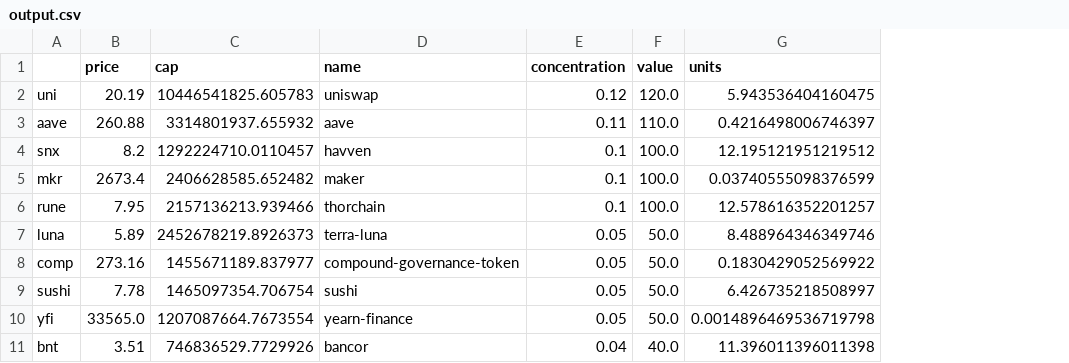
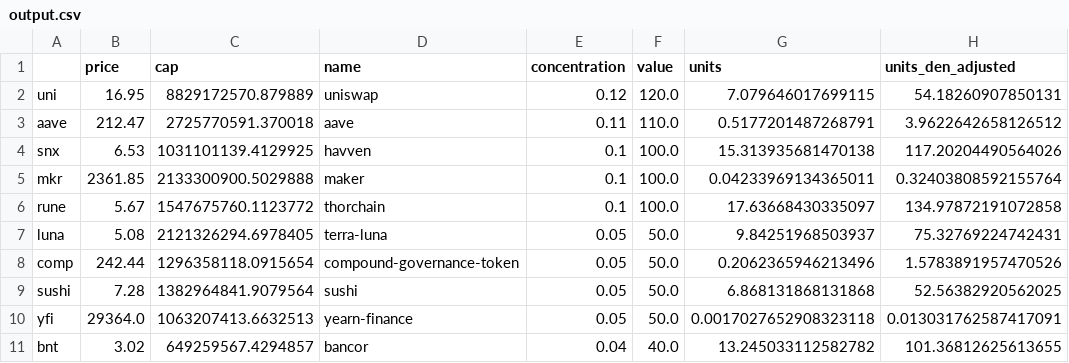
Before and after one commit to kaleb-keny/DEFI_Index_Calculator, a CSV file: output/output.csv, drawn as a sheet; only a part is shown; the diff covers the shown part only; the diff names each change by its address in the sheet, - before the commit and + after, or states it on an @@ line.

Commit message:
Defi Price Adjustment
- Including the extraction of existing defi price
- Transformation of units to ensure continuity of defi price when switch to new synths

```diff
--- a/output/output.csv
+++ b/output/output.csv
+column H (units_den_adjusted), rows 2-11: 54.18260907850131 | 3.9622642658126512 | 117.20204490564026 | 0.32403808592155764 | 134.97872191072858 | 75.32769224742431 | 1.5783891957470526 | 52.56382920562025 | 0.013031762587417091 | 101.36812625613655
-B2 (price): 20.19
+B2 (price): 16.95
-C2 (cap): 10446541825.605783
+C2 (cap): 8829172570.879889
-G2 (units): 5.943536404160475
+G2 (units): 7.079646017699115
-B3 (price): 260.88
+B3 (price): 212.47
-C3 (cap): 3314801937.655932
+C3 (cap): 2725770591.370018
-G3 (units): 0.4216498006746397
+G3 (units): 0.5177201487268791
-B4 (price): 8.2
+B4 (price): 6.53
-C4 (cap): 1292224710.0110457
+C4 (cap): 1031101139.4129925
-G4 (units): 12.195121951219512
+G4 (units): 15.313935681470138
-B5 (price): 2673.4
+B5 (price): 2361.85
-C5 (cap): 2406628585.652482
+C5 (cap): 2133300900.5029888
-G5 (units): 0.03740555098376599
+G5 (units): 0.04233969134365011
-B6 (price): 7.95
+B6 (price): 5.67
-C6 (cap): 2157136213.939466
+C6 (cap): 1547675760.1123772
-G6 (units): 12.578616352201257
+G6 (units): 17.63668430335097
-B7 (price): 5.89
+B7 (price): 5.08
-C7 (cap): 2452678219.8926373
+C7 (cap): 2121326294.6978405
-G7 (units): 8.488964346349746
+G7 (units): 9.84251968503937
-B8 (price): 273.16
+B8 (price): 242.44
-C8 (cap): 1455671189.837977
+C8 (cap): 1296358118.0915654
-G8 (units): 0.1830429052569922
+G8 (units): 0.2062365946213496
-B9 (price): 7.78
+B9 (price): 7.28
-C9 (cap): 1465097354.706754
+C9 (cap): 1382964841.9079564
-G9 (units): 6.426735218508997
+G9 (units): 6.868131868131868
-B10 (price): 33565.0
+B10 (price): 29364.0
-C10 (cap): 1207087664.7673554
+C10 (cap): 1063207413.6632513
-G10 (units): 0.0014896469536719798
+G10 (units): 0.0017027652908323118
-B11 (price): 3.51
+B11 (price): 3.02
-C11 (cap): 746836529.7729926
+C11 (cap): 649259567.4294857
-G11 (units): 11.396011396011398
+G11 (units): 13.245033112582782
```
Also changed, not shown: 30 edited cells elsewhere in this file, 1 other file.
